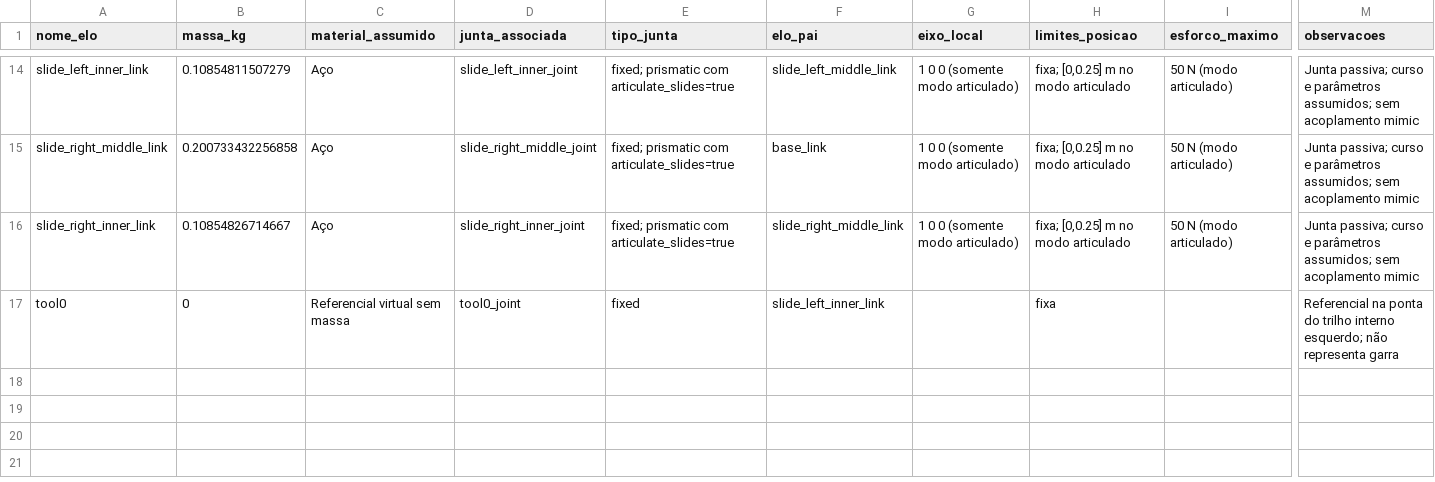
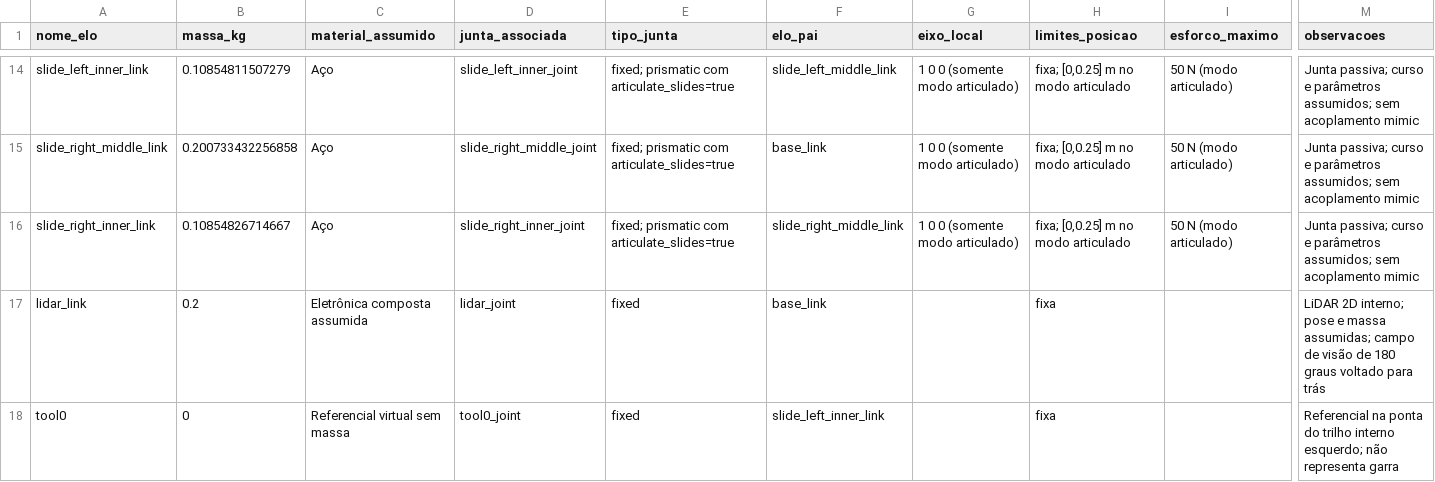
Before and after one commit to ZimaUSP/hemabot_ros2, a CSV file: src/hema_description/docs/link_summary.csv, drawn as a sheet; only a part is shown, gaps mark what is left out; rows hold the shown columns only; the diff names each change by its address in the sheet, - before the commit and + after, or states it on an @@ line.

Commit message:
feat: adicionar LiDAR interno de 180 graus

```diff
--- a/src/hema_description/docs/link_summary.csv
+++ b/src/hema_description/docs/link_summary.csv
+row 17: lidar_link | 0.2 | Eletrônica composta assumida | lidar_joint | fixed | base_link |  | fixa |  | LiDAR 2D interno; pose e massa assumidas; campo de visão de 180 graus voltado para trás
```
Also changed, not shown: 13 other files.
